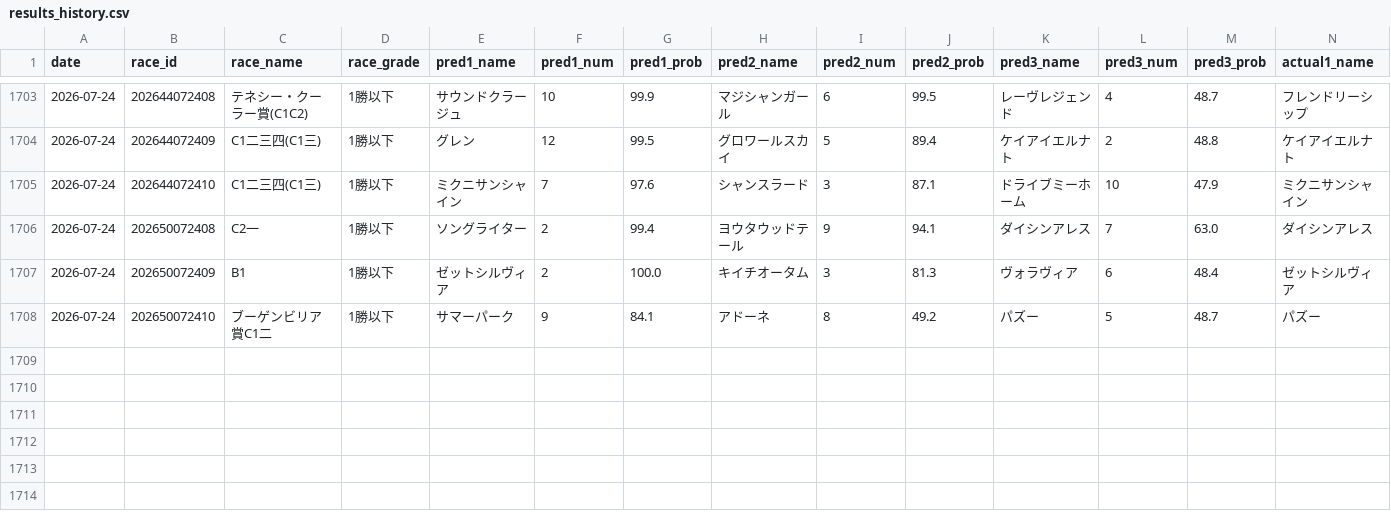
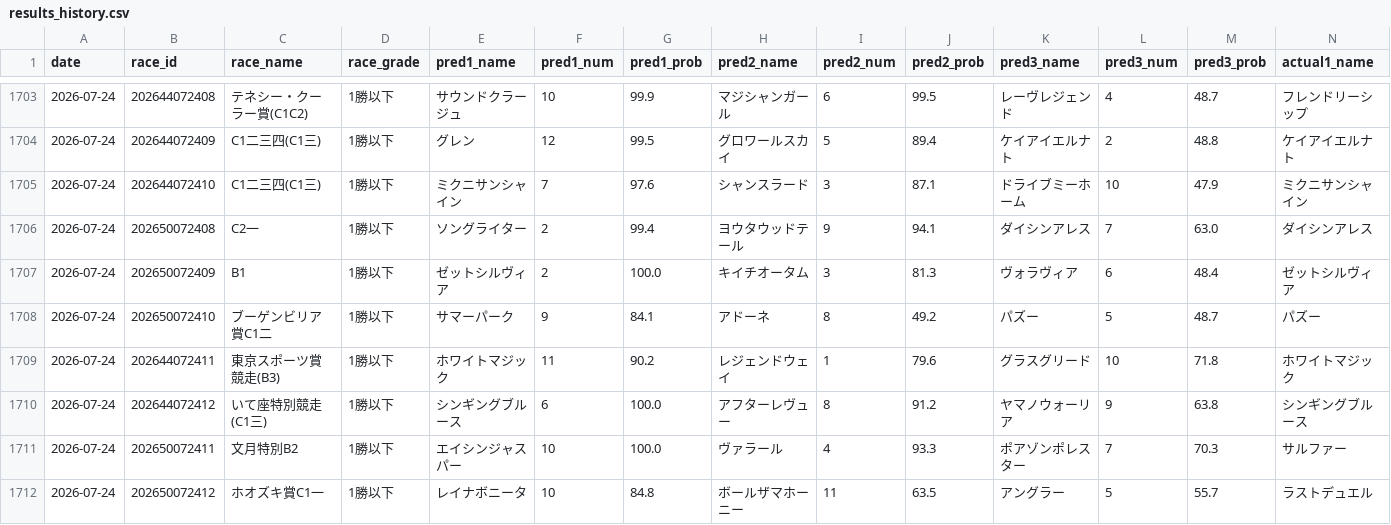
Before and after one commit to yssohrrs206038s-oss/keiba-nar, a CSV file: keiba_predictor/data/results_history.csv, drawn as a sheet; only a part is shown, gaps mark what is left out; rows hold the shown columns only; the diff names each change by its address in the sheet, - before the commit and + after, or states it on an @@ line.

```diff
--- a/keiba_predictor/data/results_history.csv
+++ b/keiba_predictor/data/results_history.csv
+row 1709: 2026-07-24 | 202644072411 | 東京スポーツ賞競走(B3) | 1勝以下 | ホワイトマジック | 11 | 90.2 | レジェンドウェイ | 1 | 79.6 | グラスグリード | 10 | 71.8 | ホワイトマジック
+row 1710: 2026-07-24 | 202644072412 | いて座特別競走(C1三) | 1勝以下 | シンギングブルース | 6 | 100.0 | アフターレヴュー | 8 | 91.2 | ヤマノウォーリア | 9 | 63.8 | シンギングブルース
+row 1711: 2026-07-24 | 202650072411 | 文月特別B2 | 1勝以下 | エイシンジャスパー | 10 | 100.0 | ヴァラール | 4 | 93.3 | ポアゾンポレスター | 7 | 70.3 | サルファー
+row 1712: 2026-07-24 | 202650072412 | ホオズキ賞C1一 | 1勝以下 | レイナボニータ | 10 | 84.8 | ボールザマホーニー | 11 | 63.5 | アングラー | 5 | 55.7 | ラストデュエル
```
